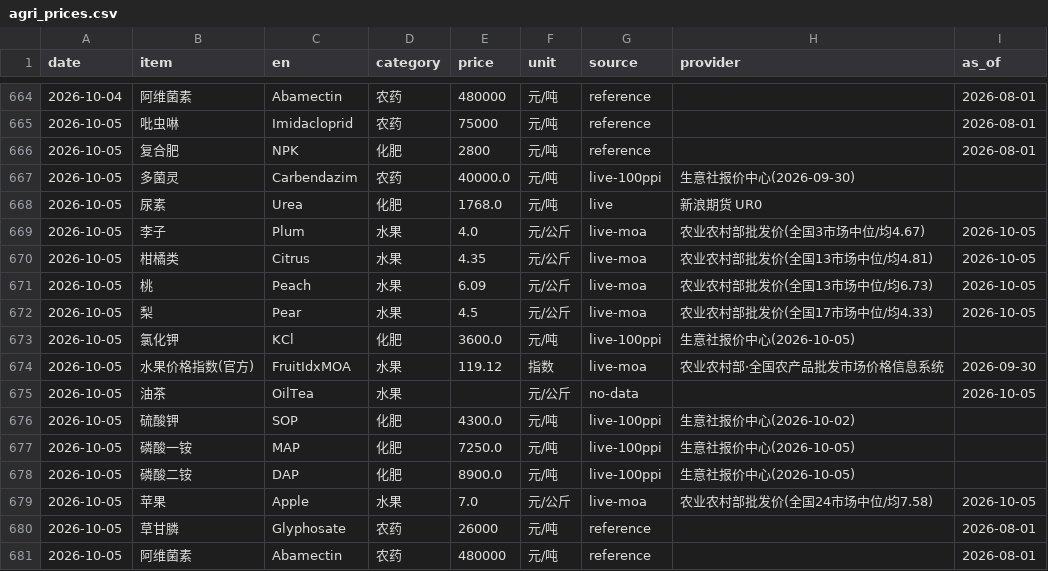
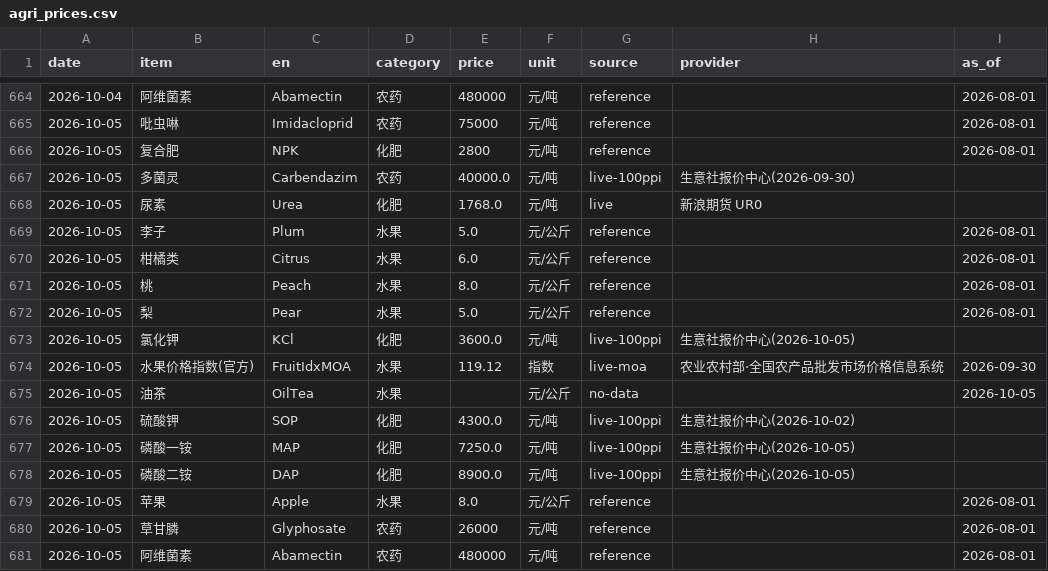
Before and after one commit to fenggg1988/agri-price-tracker, a CSV file: data/agri_prices.csv, drawn as a sheet; only a part is shown, gaps mark what is left out.

```diff
--- a/data/agri_prices.csv
+++ b/data/agri_prices.csv
@@ -668,6 +668,6 @@
 2026-10-05,尿素,Urea,化肥,1768.0,元/吨,live,新浪期货 UR0,
-2026-10-05,李子,Plum,水果,4.0,元/公斤,live-moa,农业农村部批发价(全国3市场中位/均4.67),2026-10-05
-2026-10-05,柑橘类,Citrus,水果,4.35,元/公斤,live-moa,农业农村部批发价(全国13市场中位/均4.81),2026-10-05
-2026-10-05,桃,Peach,水果,6.09,元/公斤,live-moa,农业农村部批发价(全国13市场中位/均6.73),2026-10-05
-2026-10-05,梨,Pear,水果,4.5,元/公斤,live-moa,农业农村部批发价(全国17市场中位/均4.33),2026-10-05
+2026-10-05,李子,Plum,水果,5.0,元/公斤,reference,,2026-08-01
+2026-10-05,柑橘类,Citrus,水果,6.0,元/公斤,reference,,2026-08-01
+2026-10-05,桃,Peach,水果,8.0,元/公斤,reference,,2026-08-01
+2026-10-05,梨,Pear,水果,5.0,元/公斤,reference,,2026-08-01
 2026-10-05,氯化钾,KCl,化肥,3600.0,元/吨,live-100ppi,生意社报价中心(2026-10-05),
@@ -678,3 +678,3 @@
 2026-10-05,磷酸二铵,DAP,化肥,8900.0,元/吨,live-100ppi,生意社报价中心(2026-10-05),
-2026-10-05,苹果,Apple,水果,7.0,元/公斤,live-moa,农业农村部批发价(全国24市场中位/均7.58),2026-10-05
+2026-10-05,苹果,Apple,水果,8.0,元/公斤,reference,,2026-08-01
 2026-10-05,草甘膦,Glyphosate,农药,26000,元/吨,reference,,2026-08-01
```
Also changed, not shown: 4 other files.
